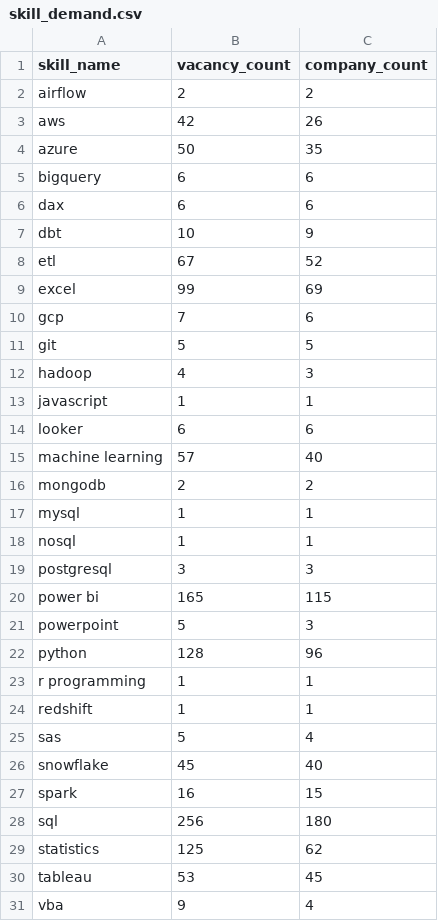
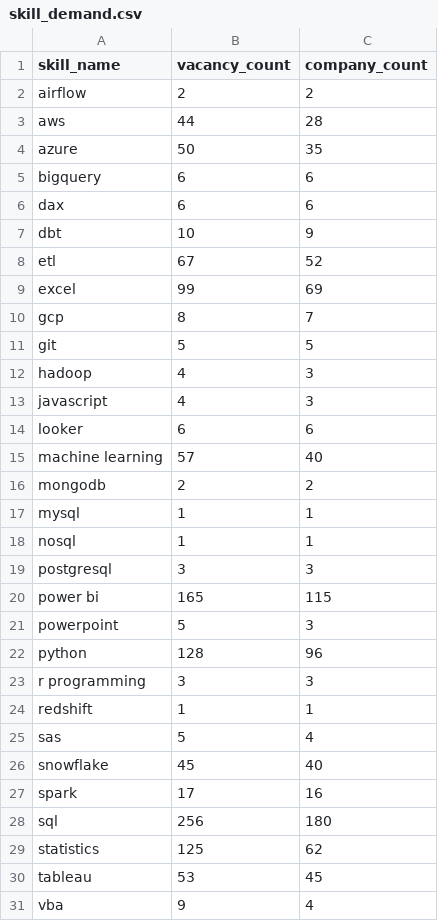
Before and after one commit to ShoafzalDataAnalyst/Adzuna-Job-Market-Vacancies, a CSV file: powerbi/skill_demand.csv, drawn as a sheet.

```diff
--- a/powerbi/skill_demand.csv
+++ b/powerbi/skill_demand.csv
@@ -2,3 +2,3 @@
 airflow,2,2
-aws,42,26
+aws,44,28
 azure,50,35
@@ -9,6 +9,6 @@ etl,67,52
 excel,99,69
-gcp,7,6
+gcp,8,7
 git,5,5
 hadoop,4,3
-javascript,1,1
+javascript,4,3
 looker,6,6
@@ -22,3 +22,3 @@ powerpoint,5,3
 python,128,96
-r programming,1,1
+r programming,3,3
 redshift,1,1
@@ -26,3 +26,3 @@ sas,5,4
 snowflake,45,40
-spark,16,15
+spark,17,16
 sql,256,180
```
Also changed, not shown: powerbi/skill_demand_by_country.csv, 1 other file.
